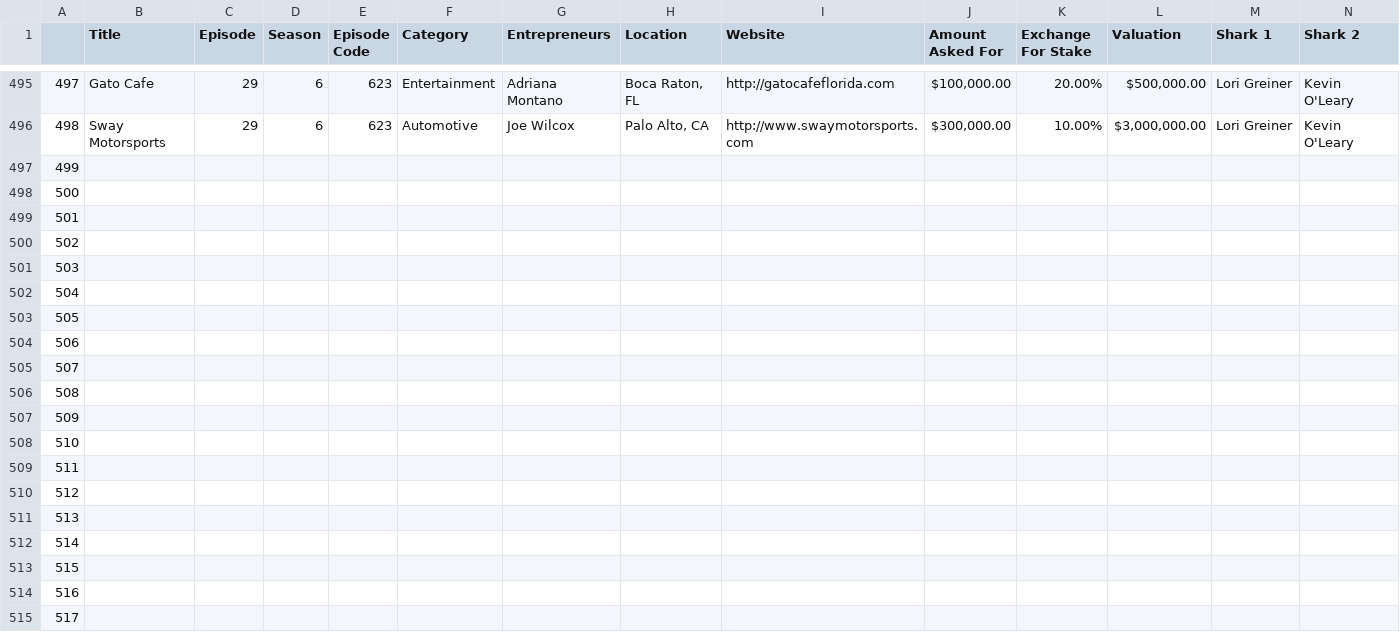
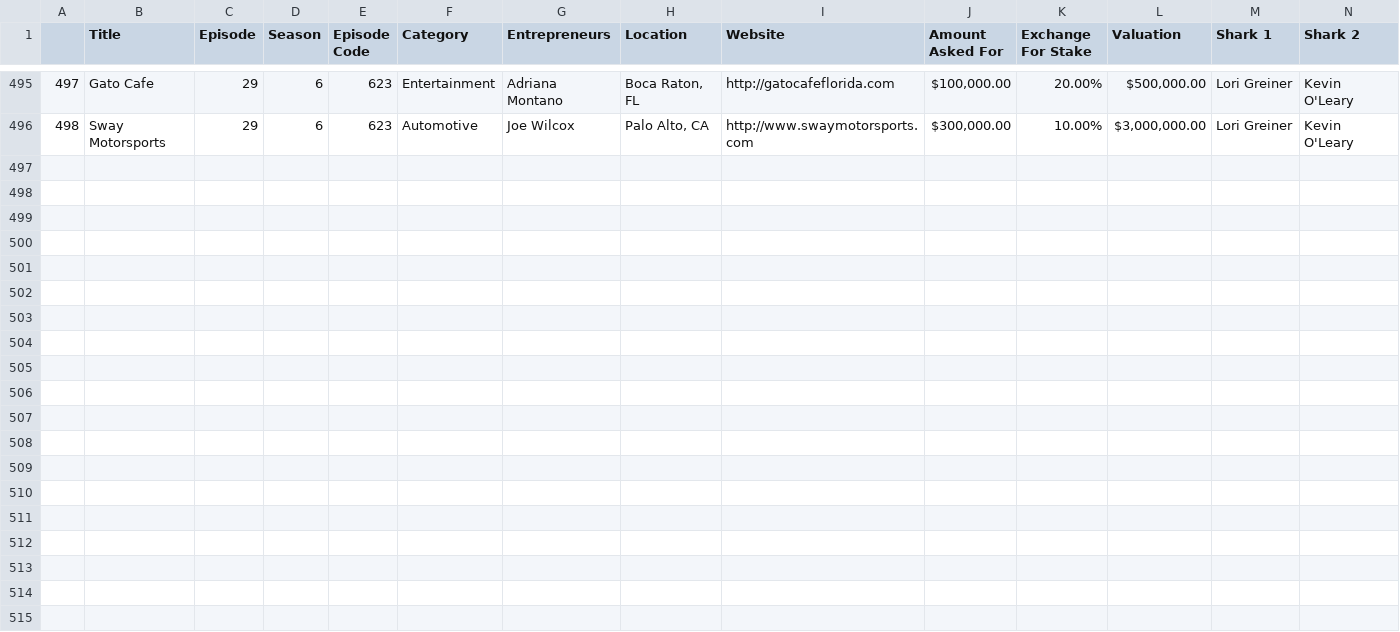
Before and after one commit to tristanpserigny/project-2, a CSV file: data/raw/CleanedmergedSharkTankData.csv, drawn as a sheet; only a part is shown, gaps mark what is left out; rows hold the shown columns only; the diff covers the shown part only; the diff names each change by its address in the sheet, - before the commit and + after, or states it on an @@ line.

Commit message:
Organized CSV

```diff
--- a/data/raw/CleanedmergedSharkTankData.csv
+++ b/data/raw/CleanedmergedSharkTankData.csv
-row 497: 499
-row 498: 500
-row 499: 501
-row 500: 502
-row 501: 503
-row 502: 504
-row 503: 505
-row 504: 506
-row 505: 507
-row 506: 508
-row 507: 509
-row 508: 510
-row 509: 511
-row 510: 512
-row 511: 513
-row 512: 514
-row 513: 515
-row 514: 516
-row 515: 517
```
Also changed, not shown: 79 removed rows elsewhere in this file.
